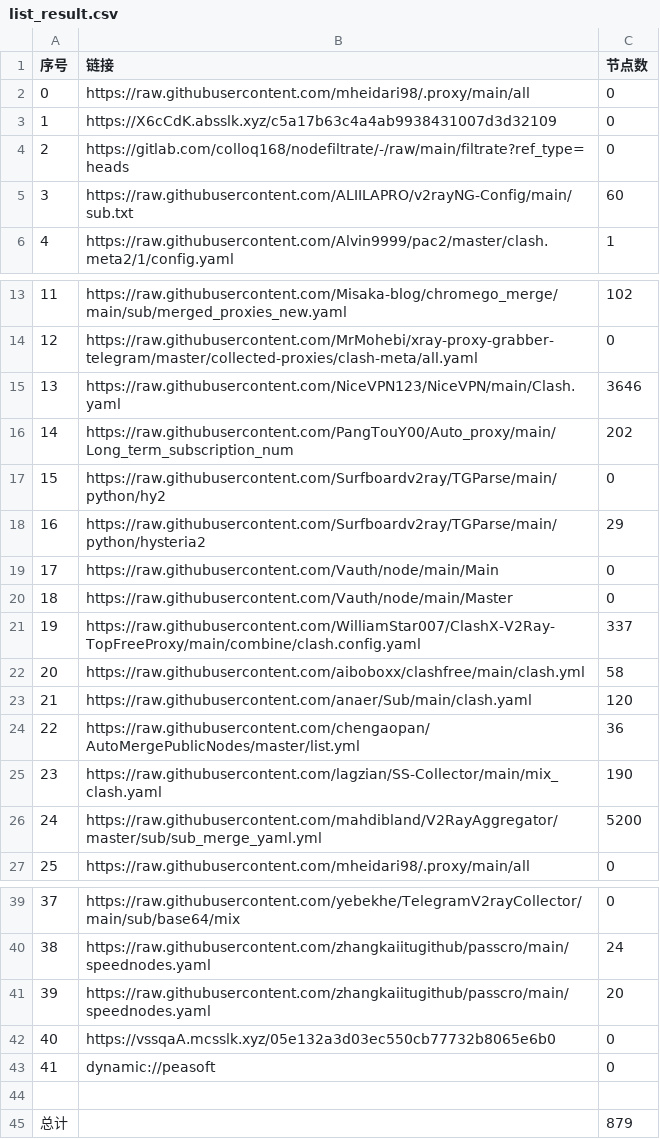
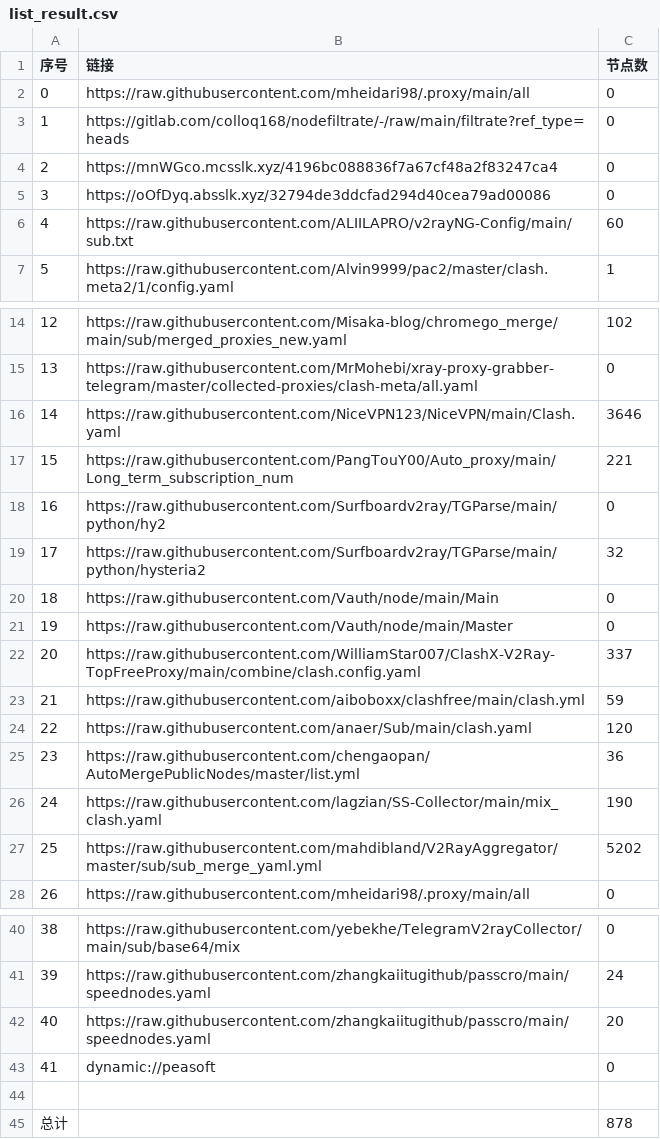
Before and after one commit to EvilCY/NoMoreWalls, a CSV file: list_result.csv, drawn as a sheet; only a part is shown, gaps mark what is left out; removed rows and columns are numbered as before the commit, all else as after; the diff names each change by its address in the sheet, - before the commit and + after, or states it on an @@ line.

```diff
--- a/list_result.csv
+++ b/list_result.csv
-row 3: 1 | https://X6cCdK.absslk.xyz/c5a17b63c4a4ab9938431007d3d32109 | 0
@@ column A (序号) renumbered between rows 3 and 42 @@
+row 4: 2 | https://mnWGco.mcsslk.xyz/4196bc088836f7a67cf48a2f83247ca4 | 0
+row 5: 3 | https://oOfDyq.absslk.xyz/32794de3ddcfad294d40cea79ad00086 | 0
-C17 (节点数): 202
+C17 (节点数): 221
-C19 (节点数): 29
+C19 (节点数): 32
-C23 (节点数): 58
+C23 (节点数): 59
-C27 (节点数): 5200
+C27 (节点数): 5202
-row 42: 40 | https://vssqaA.mcsslk.xyz/05e132a3d03ec550cb77732b8065e6b0 | 0
-C45 (节点数): 879
+C45 (节点数): 878
```
Also changed, not shown: 37 other files.
